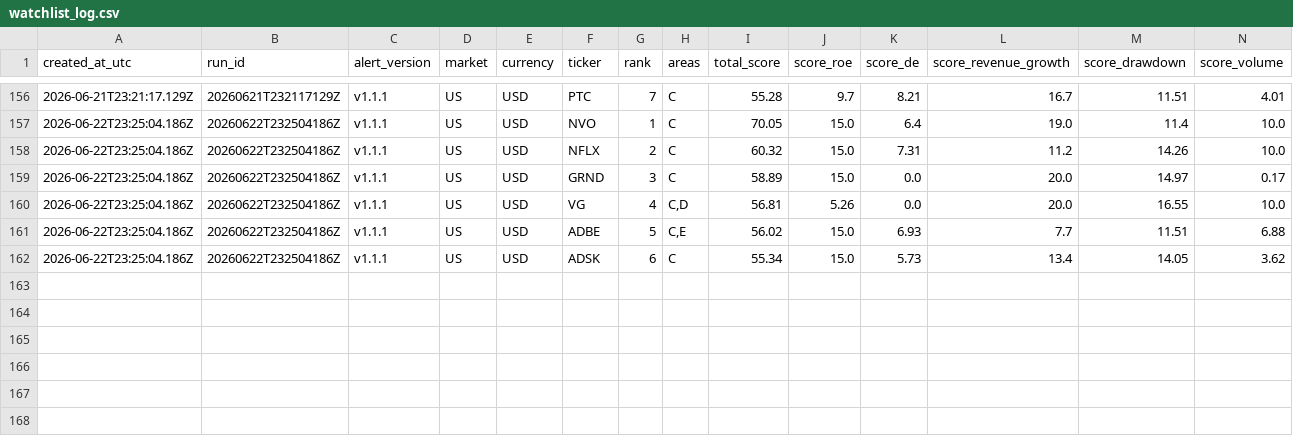
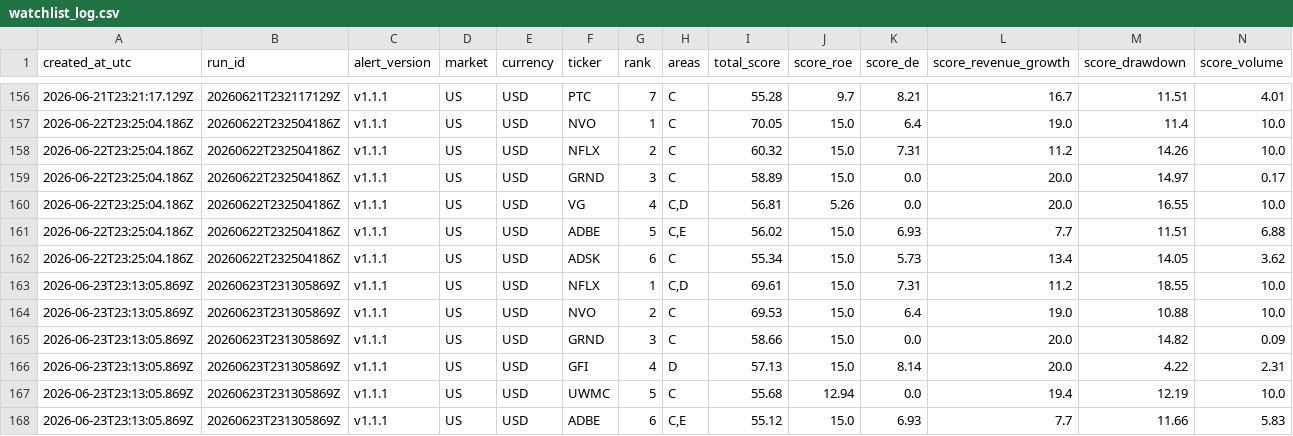
Before and after one commit to abaibros/finviz_bot, a CSV file: watchlist_log.csv, drawn as a sheet; only a part is shown, gaps mark what is left out; rows hold the shown columns only; the diff names each change by its address in the sheet, - before the commit and + after, or states it on an @@ line.

```diff
--- a/watchlist_log.csv
+++ b/watchlist_log.csv
+row 163: 2026-06-23T23:13:05.869Z | 20260623T231305869Z | v1.1.1 | US | USD | NFLX | 1 | C,D | 69.61 | 15.0 | 7.31 | 11.2 | 18.55 | 10.0
+row 164: 2026-06-23T23:13:05.869Z | 20260623T231305869Z | v1.1.1 | US | USD | NVO | 2 | C | 69.53 | 15.0 | 6.4 | 19.0 | 10.88 | 10.0
+row 165: 2026-06-23T23:13:05.869Z | 20260623T231305869Z | v1.1.1 | US | USD | GRND | 3 | C | 58.66 | 15.0 | 0.0 | 20.0 | 14.82 | 0.09
+row 166: 2026-06-23T23:13:05.869Z | 20260623T231305869Z | v1.1.1 | US | USD | GFI | 4 | D | 57.13 | 15.0 | 8.14 | 20.0 | 4.22 | 2.31
+row 167: 2026-06-23T23:13:05.869Z | 20260623T231305869Z | v1.1.1 | US | USD | UWMC | 5 | C | 55.68 | 12.94 | 0.0 | 19.4 | 12.19 | 10.0
+row 168: 2026-06-23T23:13:05.869Z | 20260623T231305869Z | v1.1.1 | US | USD | ADBE | 6 | C,E | 55.12 | 15.0 | 6.93 | 7.7 | 11.66 | 5.83
```
